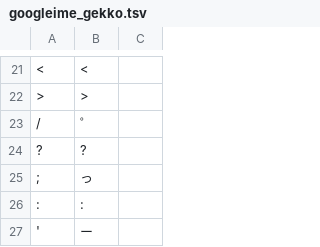
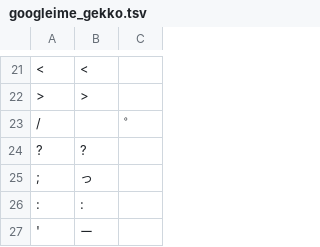
Before and after one commit to ichichou/dotfiles, a TSV file: kanatable/googleime_gekko.tsv, drawn as a sheet; only a part is shown, gaps mark what is left out; the diff covers the shown part only; the diff names each change by its address in the sheet, - before the commit and + after, or states it on an @@ line.

```diff
--- a/kanatable/googleime_gekko.tsv
+++ b/kanatable/googleime_gekko.tsv
-B23: ゜
+B23: (empty)
-C23: (empty)
+C23: ゜
```
Also changed, not shown: 1 edited cell elsewhere in this file, kanatable/googleime_buna.tsv.
